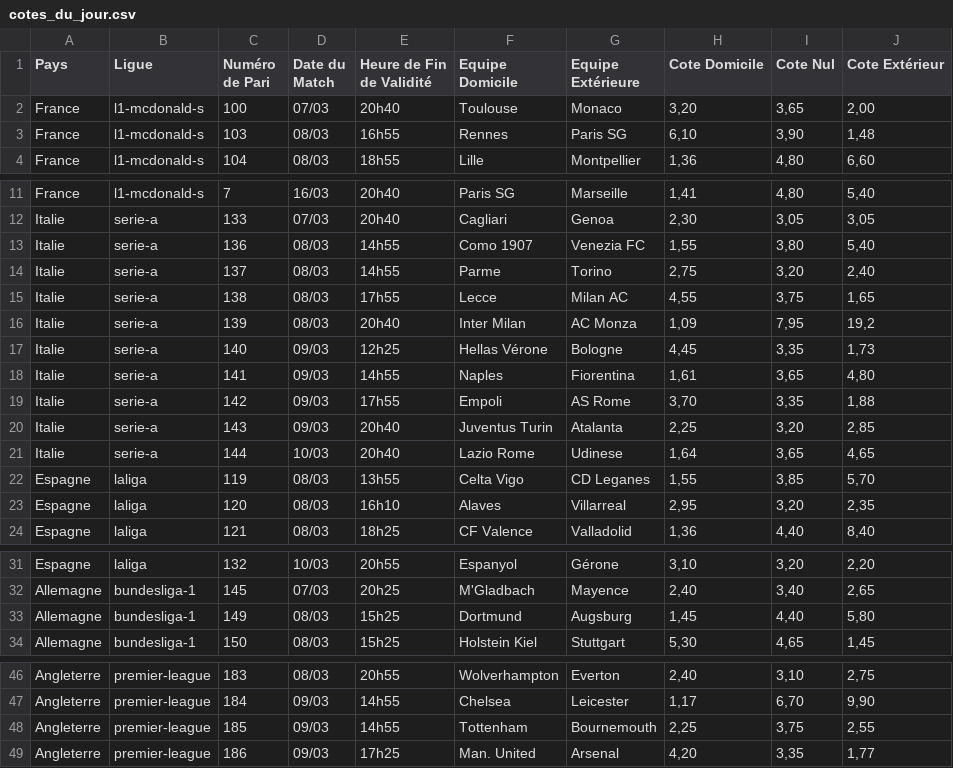
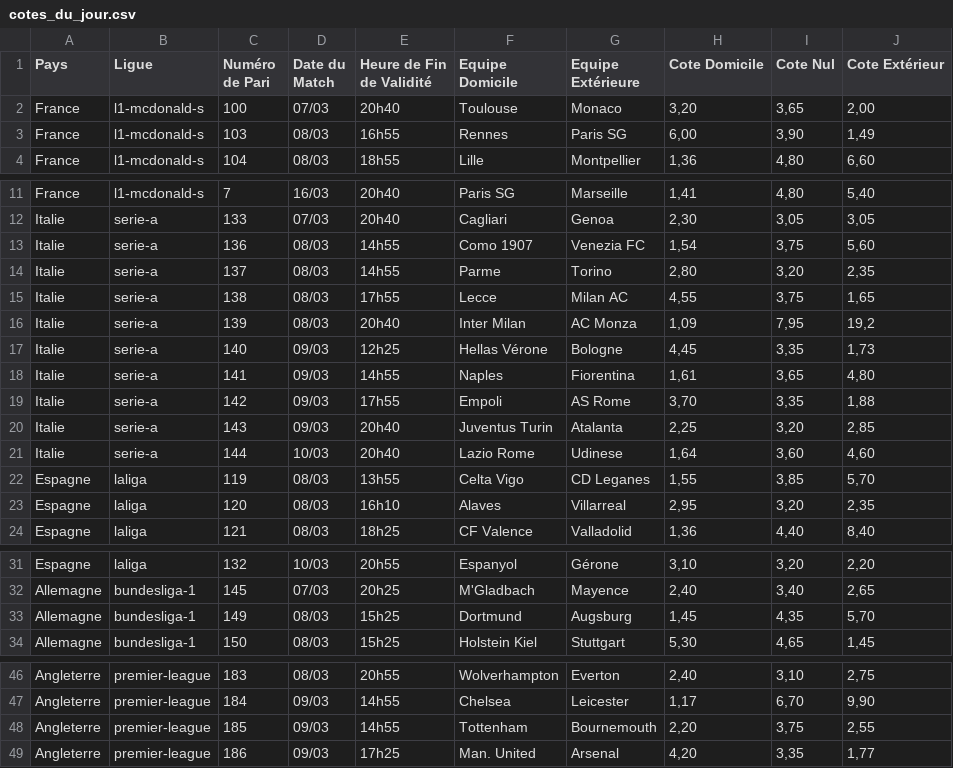
Before and after one commit to Metimer/BetSpotValue, a CSV file: cotes_du_jour.csv, drawn as a sheet; only a part is shown, gaps mark what is left out.

Commit message:
Mise à jour automatique des cotes

```diff
--- a/cotes_du_jour.csv
+++ b/cotes_du_jour.csv
@@ -2,3 +2,3 @@ Pays,Ligue,Numéro de Pari,Date du Match,Heure de Fin de Validité,Equipe Domici
 France,l1-mcdonald-s,100,07/03,20h40,Toulouse,Monaco,"3,20","3,65","2,00"
-France,l1-mcdonald-s,103,08/03,16h55,Rennes,Paris SG,"6,10","3,90","1,48"
+France,l1-mcdonald-s,103,08/03,16h55,Rennes,Paris SG,"6,00","3,90","1,49"
 France,l1-mcdonald-s,104,08/03,18h55,Lille,Montpellier,"1,36","4,80","6,60"
@@ -12,4 +12,4 @@ France,l1-mcdonald-s,7,16/03,20h40,Paris SG,Marseille,"1,41","4,80","5,40"
 Italie,serie-a,133,07/03,20h40,Cagliari,Genoa,"2,30","3,05","3,05"
-Italie,serie-a,136,08/03,14h55,Como 1907,Venezia FC,"1,55","3,80","5,40"
-Italie,serie-a,137,08/03,14h55,Parme,Torino,"2,75","3,20","2,40"
+Italie,serie-a,136,08/03,14h55,Como 1907,Venezia FC,"1,54","3,75","5,60"
+Italie,serie-a,137,08/03,14h55,Parme,Torino,"2,80","3,20","2,35"
 Italie,serie-a,138,08/03,17h55,Lecce,Milan AC,"4,55","3,75","1,65"
@@ -20,3 +20,3 @@ Italie,serie-a,142,09/03,17h55,Empoli,AS Rome,"3,70","3,35","1,88"
 Italie,serie-a,143,09/03,20h40,Juventus Turin,Atalanta,"2,25","3,20","2,85"
-Italie,serie-a,144,10/03,20h40,Lazio Rome,Udinese,"1,64","3,65","4,65"
+Italie,serie-a,144,10/03,20h40,Lazio Rome,Udinese,"1,64","3,60","4,60"
 Espagne,laliga,119,08/03,13h55,Celta Vigo,CD Leganes,"1,55","3,85","5,70"
@@ -32,3 +32,3 @@ Espagne,laliga,132,10/03,20h55,Espanyol,Gérone,"3,10","3,20","2,20"
 Allemagne,bundesliga-1,145,07/03,20h25,M'Gladbach,Mayence,"2,40","3,40","2,65"
-Allemagne,bundesliga-1,149,08/03,15h25,Dortmund,Augsburg,"1,45","4,40","5,80"
+Allemagne,bundesliga-1,149,08/03,15h25,Dortmund,Augsburg,"1,45","4,35","5,70"
 Allemagne,bundesliga-1,150,08/03,15h25,Holstein Kiel,Stuttgart,"5,30","4,65","1,45"
@@ -47,3 +47,3 @@ Angleterre,premier-league,183,08/03,20h55,Wolverhampton,Everton,"2,40","3,10","2
 Angleterre,premier-league,184,09/03,14h55,Chelsea,Leicester,"1,17","6,70","9,90"
-Angleterre,premier-league,185,09/03,14h55,Tottenham,Bournemouth,"2,25","3,75","2,55"
+Angleterre,premier-league,185,09/03,14h55,Tottenham,Bournemouth,"2,20","3,75","2,55"
 Angleterre,premier-league,186,09/03,17h25,Man. United,Arsenal,"4,20","3,35","1,77"
```
